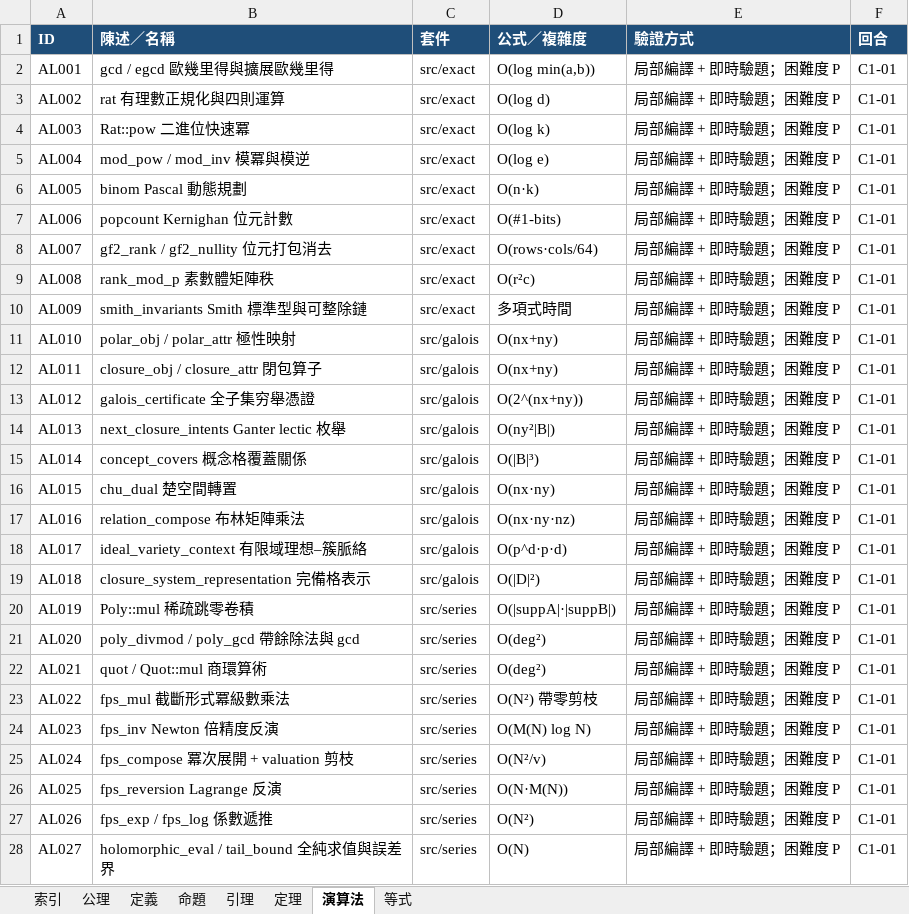
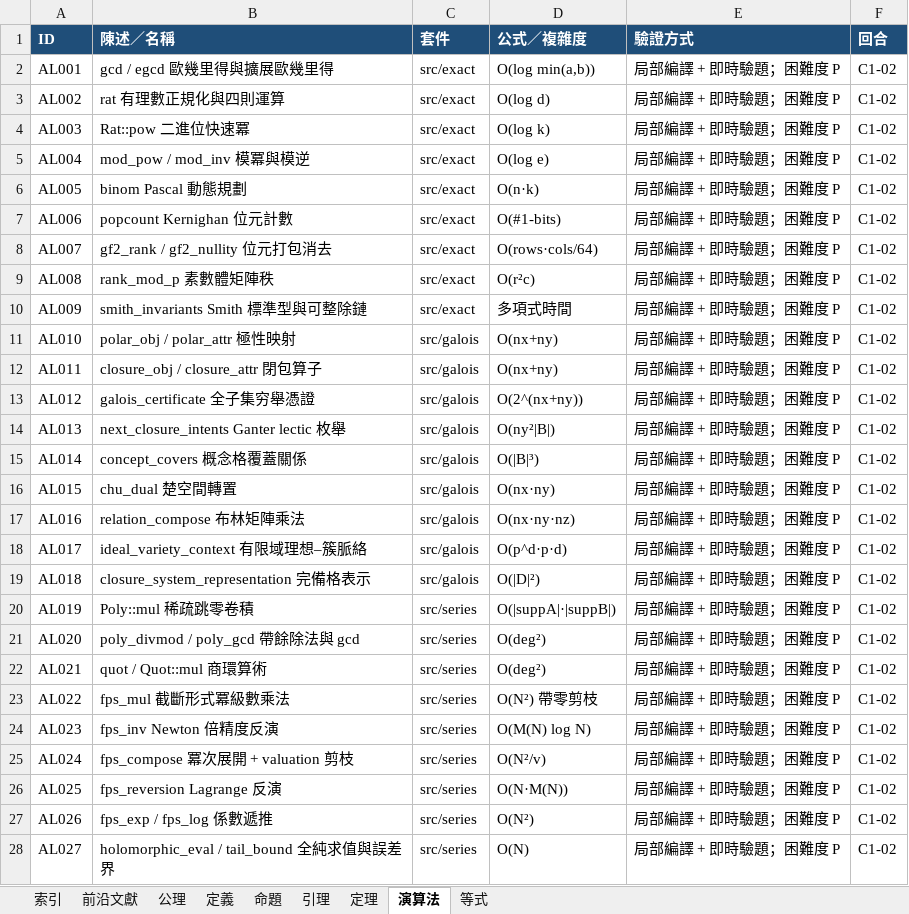
Before and after one commit to algorithms10000/algo3, an Excel workbook: algorithm.xlsx, sheet 演算法, drawn as a sheet; only a part is shown; values as stored, in another font and other column widths than the file's, no borders; the diff covers the shown part only; the diff names each change by its address in the sheet, - before the commit and + after, or states it on an @@ line.

```diff
--- a/algorithm.xlsx (sheet 演算法)
+++ b/algorithm.xlsx (sheet 演算法)
+sheet tab: 前沿文獻
-F2:F28 (回合): C1-01
+F2:F28 (回合): C1-02
```
Also changed, not shown: 10 added rows and 25 edited cells elsewhere in this sheet, sheet 定理, sheet 等式, sheet 定義, sheet 引理, sheet 索引, sheet 命題, 1 more sheet, 22 other files.
